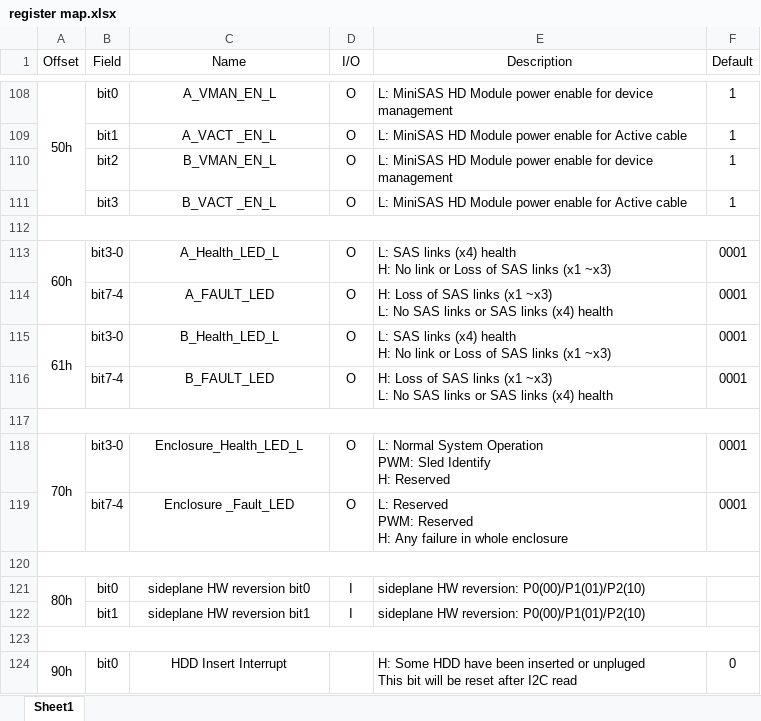
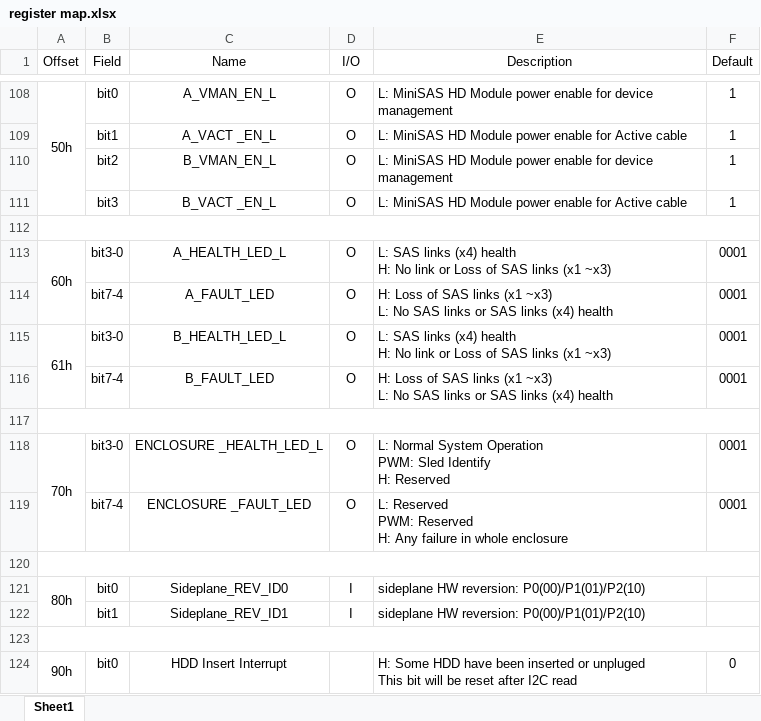
Before and after one commit to duyu80/hattrick, an Excel workbook: DOC/register map.xlsx, sheet Sheet1, drawn as a sheet; only a part is shown, gaps mark what is left out; values as stored, in another font and other column widths than the file's, no borders; the diff names each change by its address in the sheet, - before the commit and + after, or states it on an @@ line.

Commit message:
update register map.xlsx

```diff
--- a/DOC/register map.xlsx (sheet Sheet1)
+++ b/DOC/register map.xlsx (sheet Sheet1)
-C113 (Name): A_Health_LED_L
+C113 (Name): A_HEALTH_LED_L
-C115 (Name): B_Health_LED_L
+C115 (Name): B_HEALTH_LED_L
-C118 (Name): Enclosure_Health_LED_L
+C118 (Name): ENCLOSURE _HEALTH_LED_L
-C119 (Name): Enclosure _Fault_LED
+C119 (Name): ENCLOSURE _FAULT_LED
-C121 (Name): sideplane HW reversion bit0
+C121 (Name): Sideplane_REV_ID0
-C122 (Name): sideplane HW reversion bit1
+C122 (Name): Sideplane_REV_ID1
```
